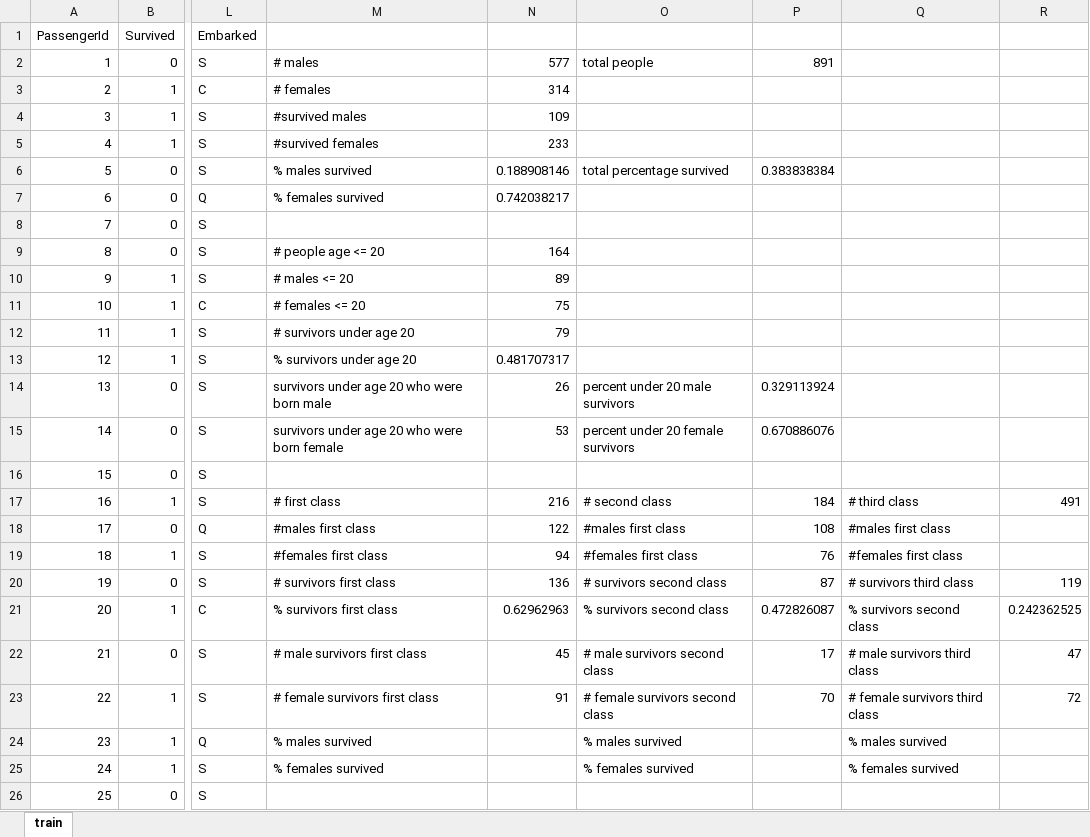
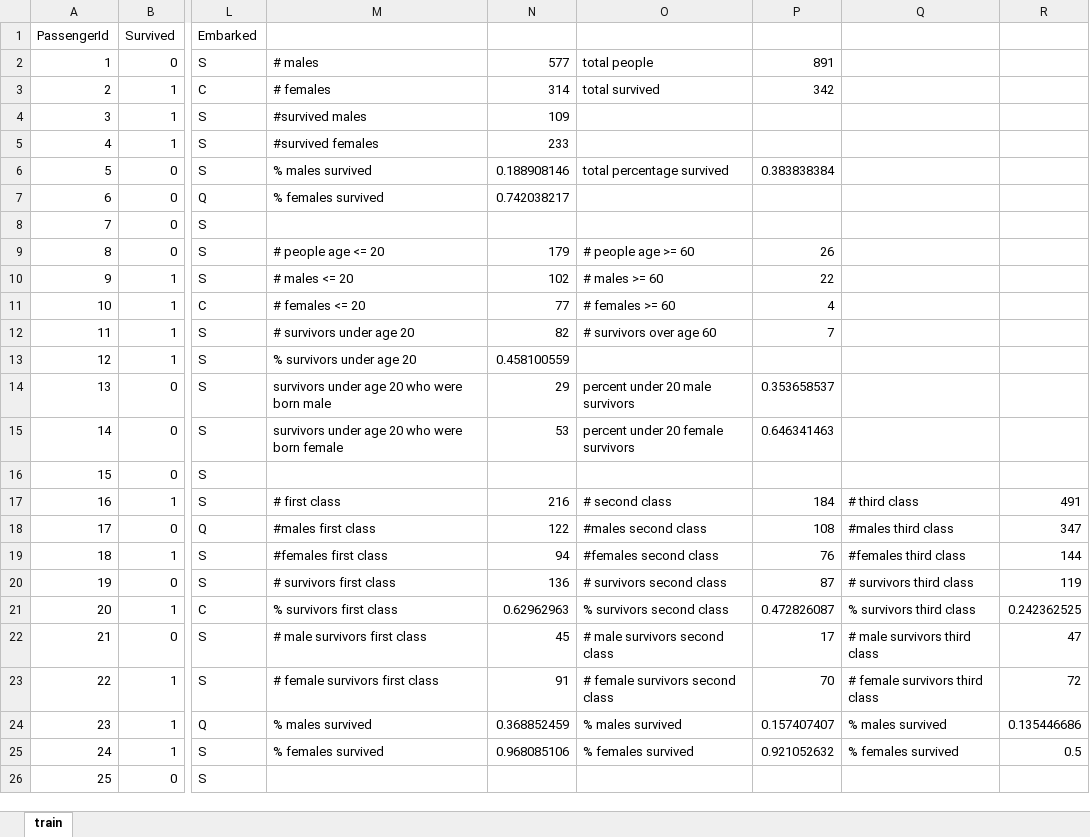
Before and after one commit to maharlikans/titanic_visualization, an Excel workbook: data/analyzed_data.xlsx, sheet train, drawn as a sheet; only a part is shown, gaps mark what is left out; values as stored, in another font and other column widths than the file's, no borders; the diff names each change by its address in the sheet, - before the commit and + after, or states it on an @@ line.

Commit message:
Read the data successfully and drew the grouped bar chart

```diff
--- a/data/analyzed_data.xlsx (sheet train)
+++ b/data/analyzed_data.xlsx (sheet train)
-O3: (empty)
+O3: total survived
-P3: (empty)
+P3: 342
-N9: 164
+N9: 179
-O9: (empty)
+O9: # people age >= 60
-P9: (empty)
+P9: 26
-N10: 89
+N10: 102
-O10: (empty)
+O10: # males >= 60
-P10: (empty)
+P10: 22
-N11: 75
+N11: 77
-O11: (empty)
+O11: # females >= 60
-P11: (empty)
+P11: 4
-N12: 79
+N12: 82
-O12: (empty)
+O12: # survivors over age 60
-P12: (empty)
+P12: 7
-N13: 0.481707317
+N13: 0.458100559
-N14: 26
+N14: 29
-P14: 0.329113924
+P14: 0.353658537
-P15: 0.670886076
+P15: 0.646341463
-O18: #males first class
+O18: #males second class
-Q18: #males first class
+Q18: #males third class
-R18: (empty)
+R18: 347
-O19: #females first class
+O19: #females second class
-Q19: #females first class
+Q19: #females third class
-R19: (empty)
+R19: 144
-Q21: % survivors second class
+Q21: % survivors third class
-N24: (empty)
+N24: 0.368852459
-P24: (empty)
+P24: 0.157407407
-R24: (empty)
+R24: 0.135446686
-N25: (empty)
+N25: 0.968085106
-P25: (empty)
+P25: 0.921052632
-R25: (empty)
+R25: 0.5
```
Also changed, not shown: formulas that keep their value, 6 other files.
